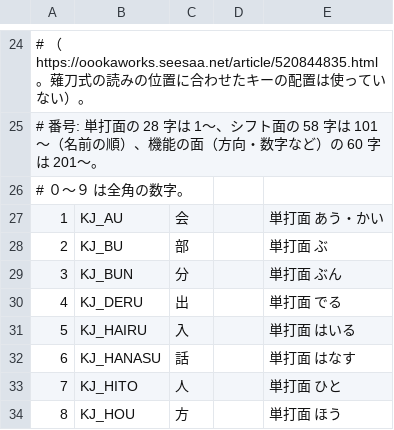
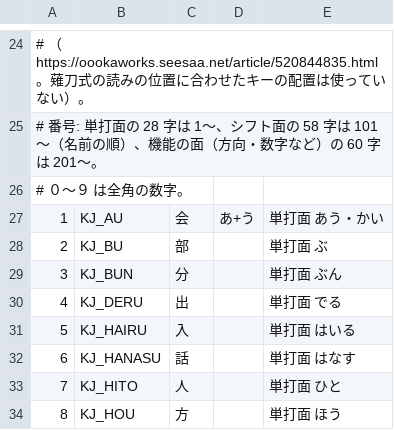
Before and after one commit to yogiri0124/zmk-config-LalaPadGen2, a TSV file: docs/google-ime/kanji.tsv, drawn as a sheet; only a part is shown, gaps mark what is left out.

```diff
--- a/docs/google-ime/kanji.tsv
+++ b/docs/google-ime/kanji.tsv
@@ -26,3 +26,3 @@
 # ０〜９ は全角の数字。
-1	KJ_AU	会		単打面 あう・かい
+1	KJ_AU	会	あ+う	単打面 あう・かい
 2	KJ_BU	部		単打面 ぶ
```
Also changed, not shown: 2 other files.
